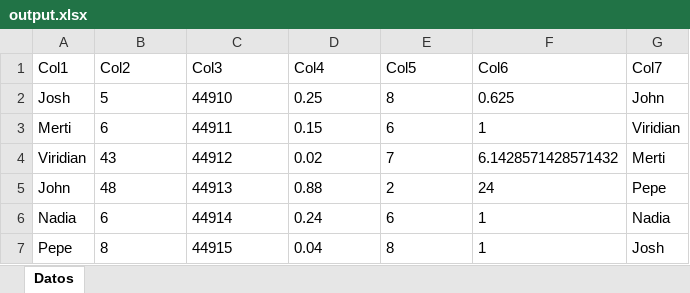
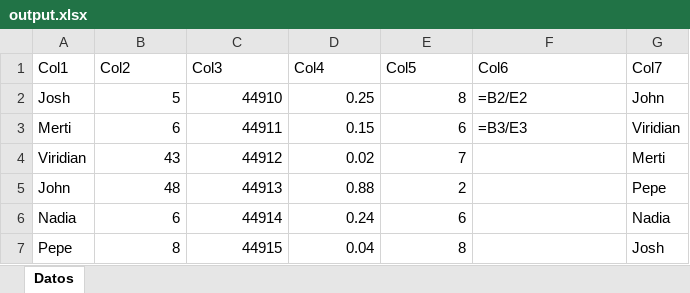
Before and after one commit to christopher-pedraza/NAEVYS, an Excel workbook: code/output.xlsx, sheet Datos, drawn as a sheet; values as stored, in another font and other column widths than the file's, no borders; formulas without a stored value are shown as written; the diff names each change by its address in the sheet, - before the commit and + after, or states it on an @@ line.

```diff
--- a/code/output.xlsx (sheet Datos)
+++ b/code/output.xlsx (sheet Datos)
-B2:E7 alignment: left
+B2:E7 alignment: right
-F2 (Col6): 0.625
+F2 (Col6): =B2/E2
-F3 (Col6): 1
+F3 (Col6): =B3/E3
-F4 (Col6): 6.1428571428571432
+F4 (Col6): (empty)
-F5 (Col6): 24
+F5 (Col6): (empty)
-F6:F7 (Col6): 1
+F6:F7 (Col6): (empty)
```
Also changed, not shown: code/input.xlsx, 1 other file.
